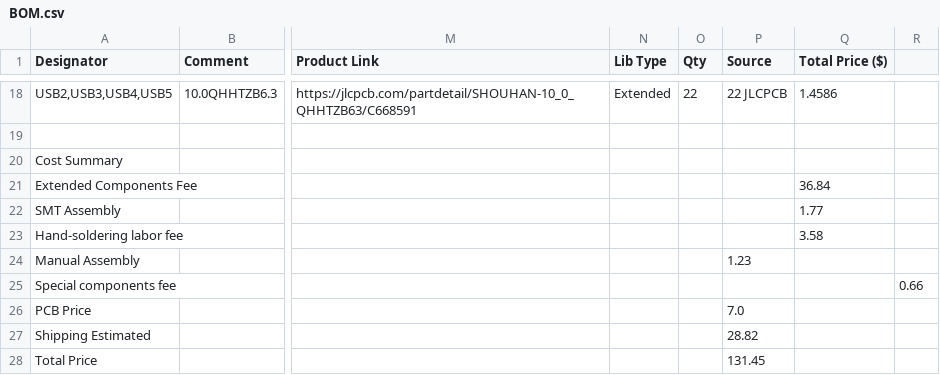
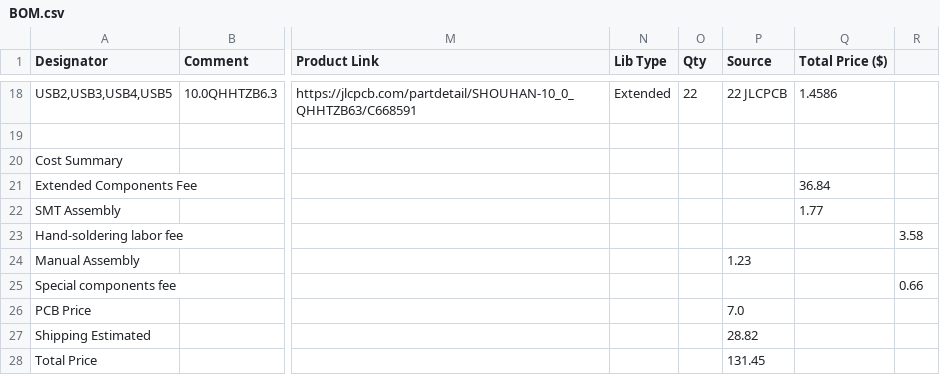
Before and after one commit to Toothless-the-Coder/USB-Hub, a CSV file: BOM.csv, drawn as a sheet; only a part is shown, gaps mark what is left out; the diff names each change by its address in the sheet, - before the commit and + after, or states it on an @@ line.

Commit message:
Update BOM.csv

```diff
--- a/BOM.csv
+++ b/BOM.csv
-Q23 (Total Price ($)): 3.58
+Q23 (Total Price ($)): (empty)
-R23: (empty)
+R23: 3.58
```
